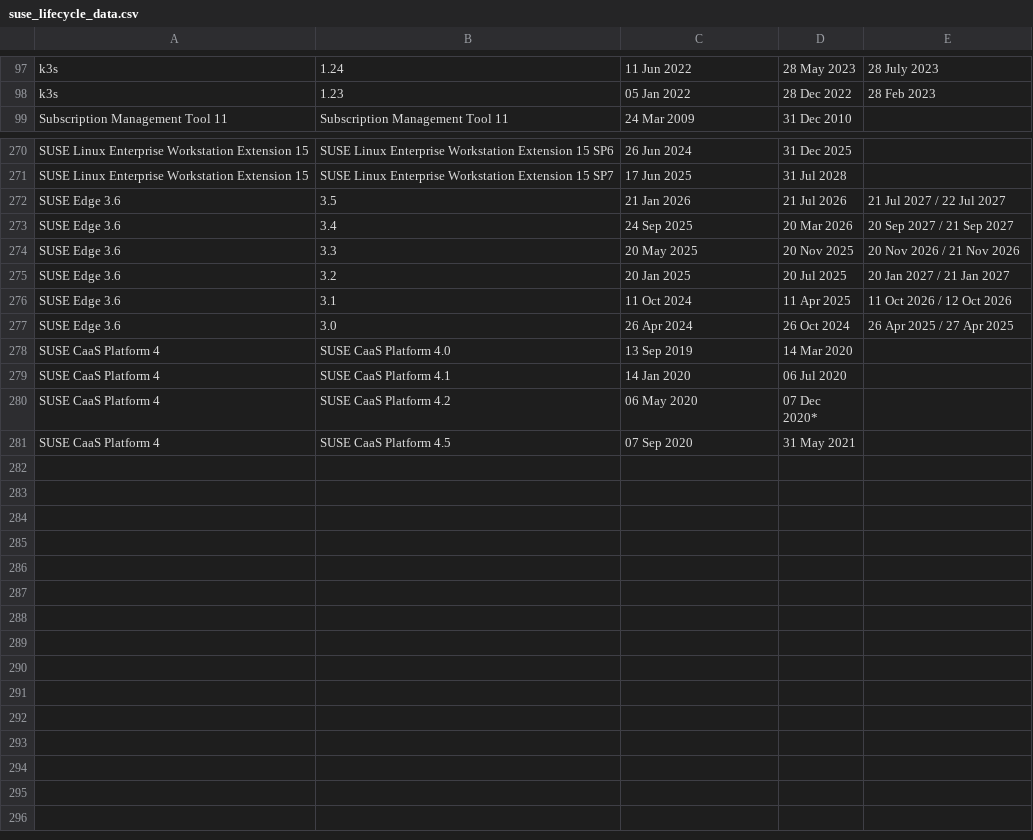
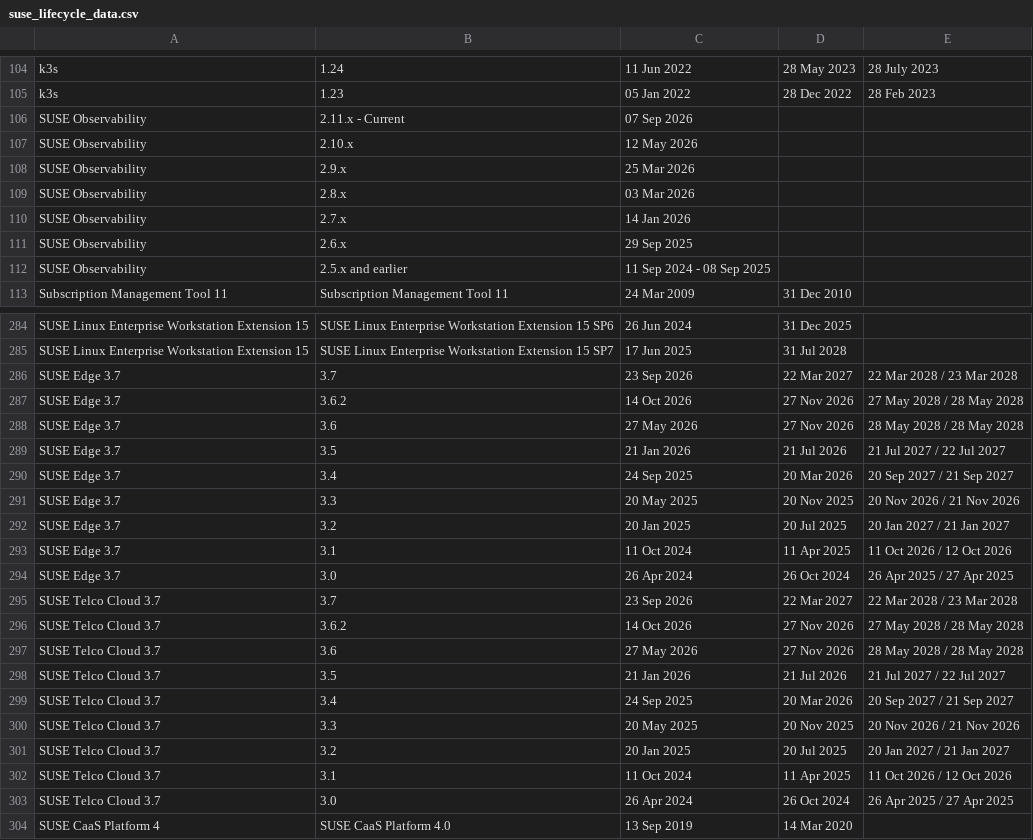
Before and after one commit to SUSE/release-notes, a CSV file: suse_lifecycle_data.csv, drawn as a sheet; only a part is shown, gaps mark what is left out; the shorter side is filled out with more unchanged rows; the diff covers the shown part only.

Commit message:
Update lifecycle data

```diff
--- a/suse_lifecycle_data.csv
+++ b/suse_lifecycle_data.csv
@@ -98,2 +105,9 @@ k3s,1.24,11 Jun 2022,28 May 2023,28 July 2023
 k3s,1.23,05 Jan 2022,28 Dec 2022,28 Feb 2023
+SUSE Observability,2.11.x - Current,07 Sep 2026,,
+SUSE Observability,2.10.x,12 May 2026,,
+SUSE Observability,2.9.x,25 Mar 2026,,
+SUSE Observability,2.8.x,03 Mar 2026,,
+SUSE Observability,2.7.x,14 Jan 2026,,
+SUSE Observability,2.6.x,29 Sep 2025,,
+SUSE Observability,2.5.x and earlier,11 Sep 2024 - 08 Sep 2025,,
 Subscription Management Tool 11,Subscription Management Tool 11,24 Mar 2009,31 Dec 2010,
@@ -271,8 +285,20 @@ SUSE Linux Enterprise Workstation Extension 15,SUSE Linux Enterprise Workstation
 SUSE Linux Enterprise Workstation Extension 15,SUSE Linux Enterprise Workstation Extension 15 SP7,17 Jun 2025,31 Jul 2028,
-SUSE Edge 3.6,3.5,21 Jan 2026,21 Jul 2026,21 Jul 2027 / 22 Jul 2027
-SUSE Edge 3.6,3.4,24 Sep 2025,20 Mar 2026,20 Sep 2027 / 21 Sep 2027
-SUSE Edge 3.6,3.3,20 May 2025,20 Nov 2025,20 Nov 2026 / 21 Nov 2026
-SUSE Edge 3.6,3.2,20 Jan 2025,20 Jul 2025,20 Jan 2027 / 21 Jan 2027
-SUSE Edge 3.6,3.1,11 Oct 2024,11 Apr 2025,11 Oct 2026 / 12 Oct 2026
-SUSE Edge 3.6,3.0,26 Apr 2024,26 Oct 2024,26 Apr 2025 / 27 Apr 2025
+SUSE Edge 3.7,3.7,23 Sep 2026,22 Mar 2027,22 Mar 2028 / 23 Mar 2028
+SUSE Edge 3.7,3.6.2,14 Oct 2026,27 Nov 2026,27 May 2028 / 28 May 2028
+SUSE Edge 3.7,3.6,27 May 2026,27 Nov 2026,28 May 2028 / 28 May 2028
+SUSE Edge 3.7,3.5,21 Jan 2026,21 Jul 2026,21 Jul 2027 / 22 Jul 2027
+SUSE Edge 3.7,3.4,24 Sep 2025,20 Mar 2026,20 Sep 2027 / 21 Sep 2027
+SUSE Edge 3.7,3.3,20 May 2025,20 Nov 2025,20 Nov 2026 / 21 Nov 2026
+SUSE Edge 3.7,3.2,20 Jan 2025,20 Jul 2025,20 Jan 2027 / 21 Jan 2027
+SUSE Edge 3.7,3.1,11 Oct 2024,11 Apr 2025,11 Oct 2026 / 12 Oct 2026
+SUSE Edge 3.7,3.0,26 Apr 2024,26 Oct 2024,26 Apr 2025 / 27 Apr 2025
+SUSE Telco Cloud 3.7,3.7,23 Sep 2026,22 Mar 2027,22 Mar 2028 / 23 Mar 2028
+SUSE Telco Cloud 3.7,3.6.2,14 Oct 2026,27 Nov 2026,27 May 2028 / 28 May 2028
+SUSE Telco Cloud 3.7,3.6,27 May 2026,27 Nov 2026,28 May 2028 / 28 May 2028
+SUSE Telco Cloud 3.7,3.5,21 Jan 2026,21 Jul 2026,21 Jul 2027 / 22 Jul 2027
+SUSE Telco Cloud 3.7,3.4,24 Sep 2025,20 Mar 2026,20 Sep 2027 / 21 Sep 2027
+SUSE Telco Cloud 3.7,3.3,20 May 2025,20 Nov 2025,20 Nov 2026 / 21 Nov 2026
+SUSE Telco Cloud 3.7,3.2,20 Jan 2025,20 Jul 2025,20 Jan 2027 / 21 Jan 2027
+SUSE Telco Cloud 3.7,3.1,11 Oct 2024,11 Apr 2025,11 Oct 2026 / 12 Oct 2026
+SUSE Telco Cloud 3.7,3.0,26 Apr 2024,26 Oct 2024,26 Apr 2025 / 27 Apr 2025
 SUSE CaaS Platform 4,SUSE CaaS Platform 4.0,13 Sep 2019,14 Mar 2020,
```
Also changed, not shown: 7 added rows and 8 edited cells elsewhere in this file.
